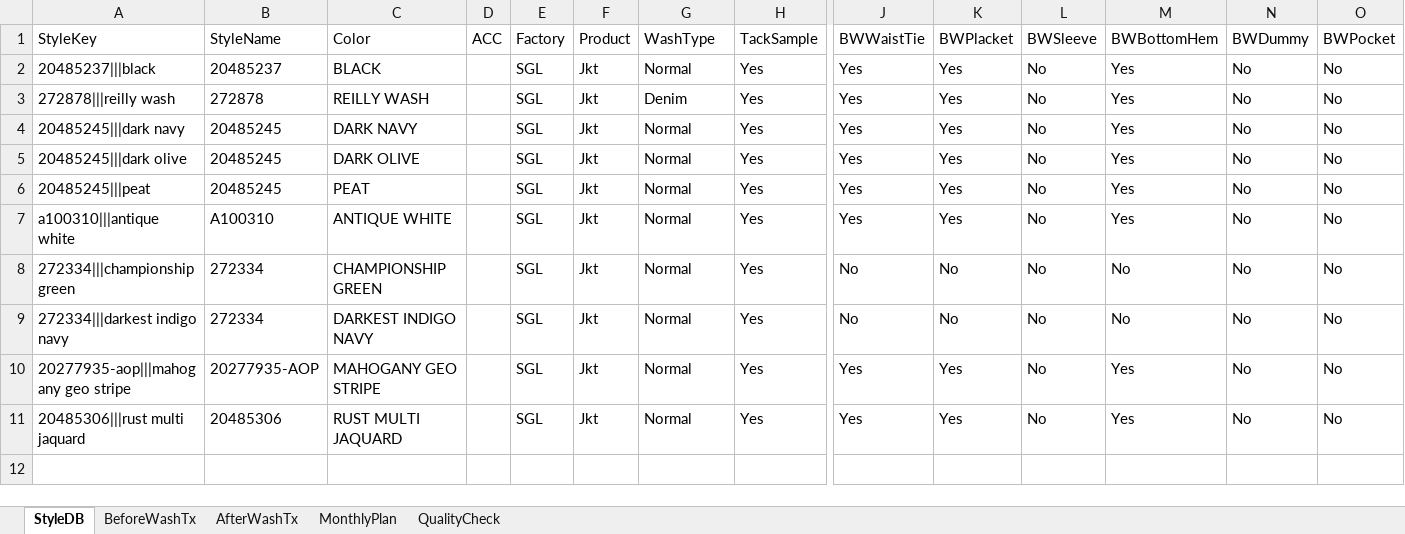
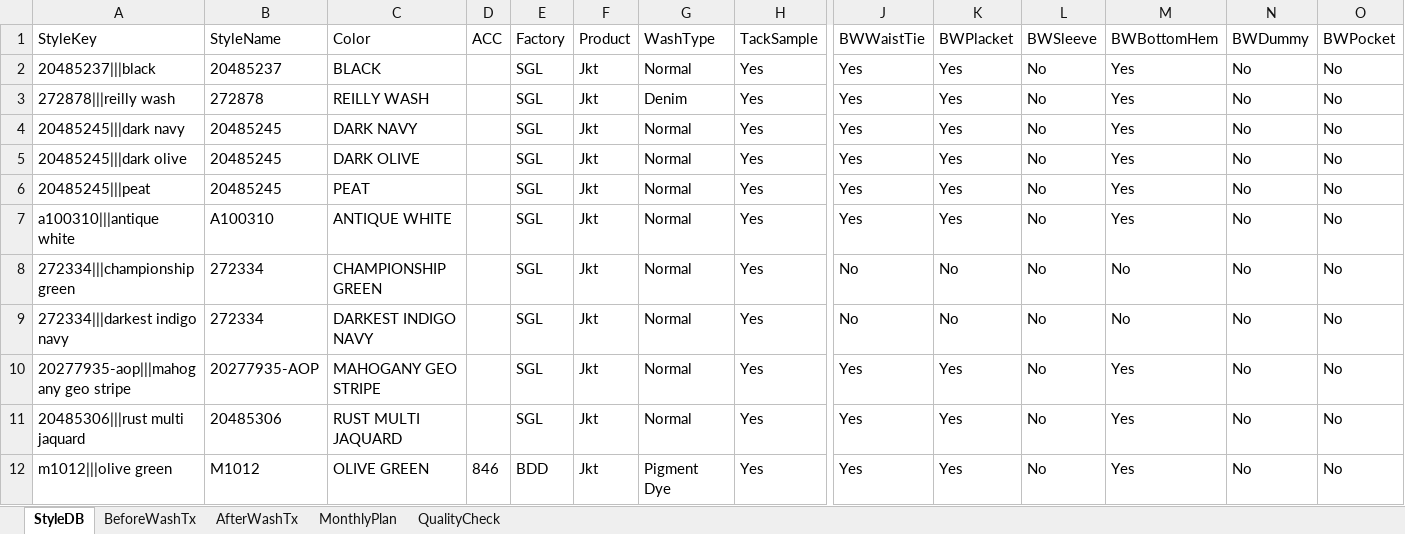
Before and after one commit to Ashen0923/finishing-tracker, an Excel workbook: finishing_data.xlsx, sheet StyleDB, drawn as a sheet; only a part is shown, gaps mark what is left out; values as stored, in another font and other column widths than the file's, no borders; rows hold the shown columns only; the diff names each change by its address in the sheet, - before the commit and + after, or states it on an @@ line.

Commit message:
Update 2026-07-24T05:50:55.557Z

```diff
--- a/finishing_data.xlsx (sheet StyleDB)
+++ b/finishing_data.xlsx (sheet StyleDB)
+row 12: m1012|||olive green | M1012 | OLIVE GREEN | 846 | BDD | Jkt | Pigment Dye | Yes | Yes | Yes | No | Yes | No | No
```
